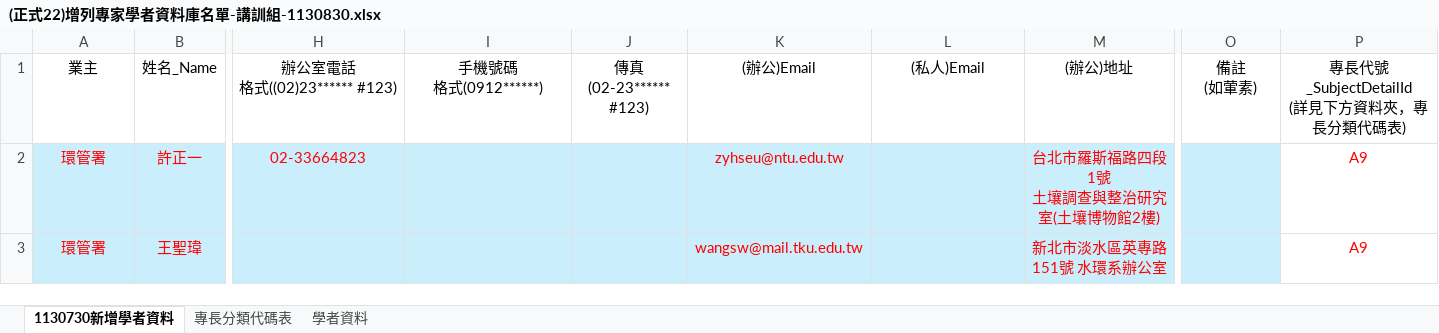
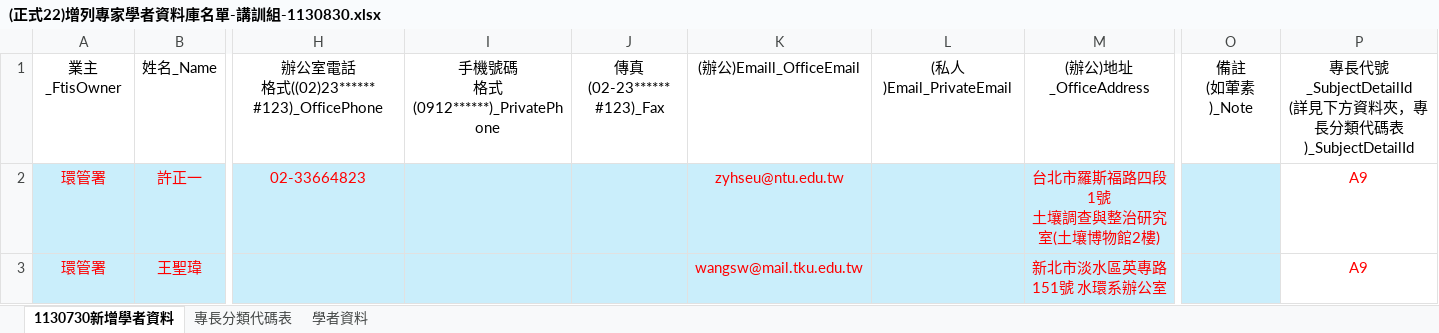
Before and after one commit to ITFtis/Esdms, an Excel workbook: Docs/需求/範本匯入紀錄/(正式22)增列專家學者資料庫名單-講訓組-1130830.xlsx, sheet 1130730新增學者資料, drawn as a sheet; only a part is shown, gaps mark what is left out; values as stored, in another font and other column widths than the file's, no borders; conditional formats not drawn; ↵ is a line break in a cell; the diff covers the shown part only; the diff names each change by its address in the sheet, - before the commit and + after, or states it on an @@ line.

Commit message:
doc 2

```diff
--- a/Docs/需求/範本匯入紀錄/(正式22)增列專家學者資料庫名單-講訓組-1130830.xlsx (sheet 1130730新增學者資料)
+++ b/Docs/需求/範本匯入紀錄/(正式22)增列專家學者資料庫名單-講訓組-1130830.xlsx (sheet 1130730新增學者資料)
-A1: 業主
+A1: 業主_FtisOwner
-H1: 辦公室電話 ↵ 格式((02)23****** #123)
+H1: 辦公室電話 ↵ 格式((02)23****** #123)_OfficePhone
-I1: 手機號碼 ↵ 格式(0912******)
+I1: 手機號碼 ↵ 格式(0912******)_PrivatePhone
-J1: 傳真 ↵ (02-23****** #123)
+J1: 傳真 ↵ (02-23****** #123)_Fax
-K1: (辦公)Email
+K1: (辦公)Emaill_OfficeEmail
-L1: (私人)Email
+L1: (私人)Email_PrivateEmail
-M1: (辦公)地址
+M1: (辦公)地址_OfficeAddress
-O1: 備註 ↵ (如葷素)
+O1: 備註 ↵ (如葷素)_Note
-P1: …類代碼表)
+P1: …類代碼表)_SubjectDetailId
```
Also changed, not shown: 4 edited cells elsewhere in this sheet.
